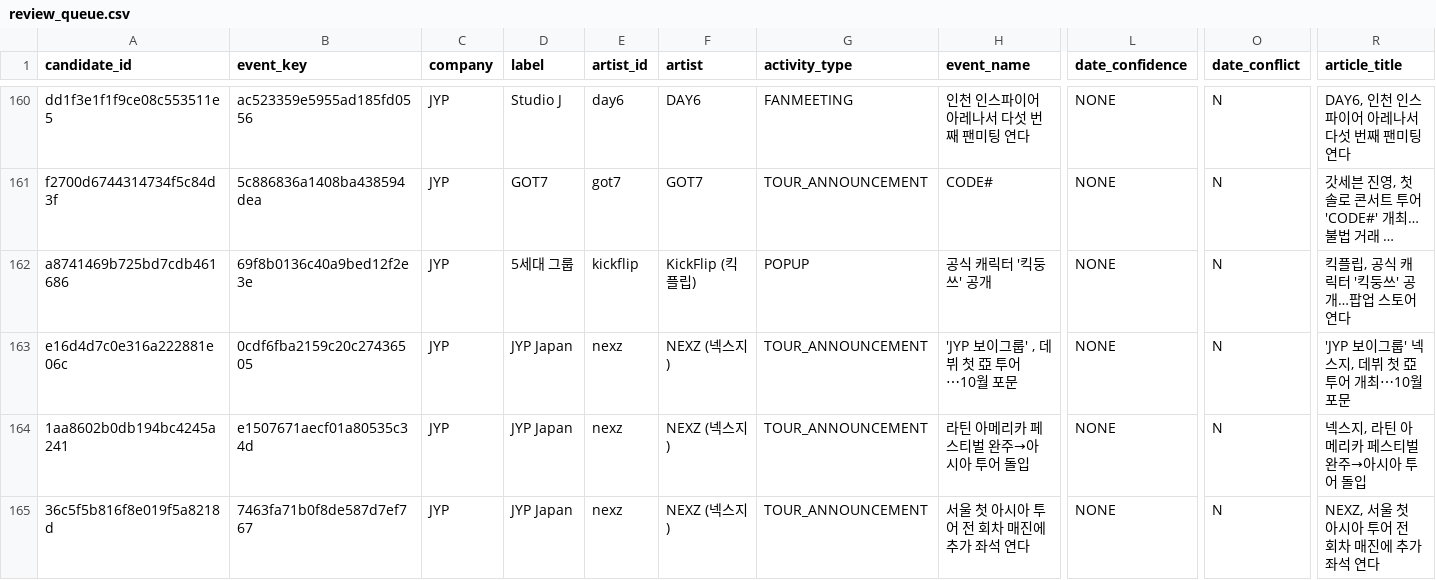
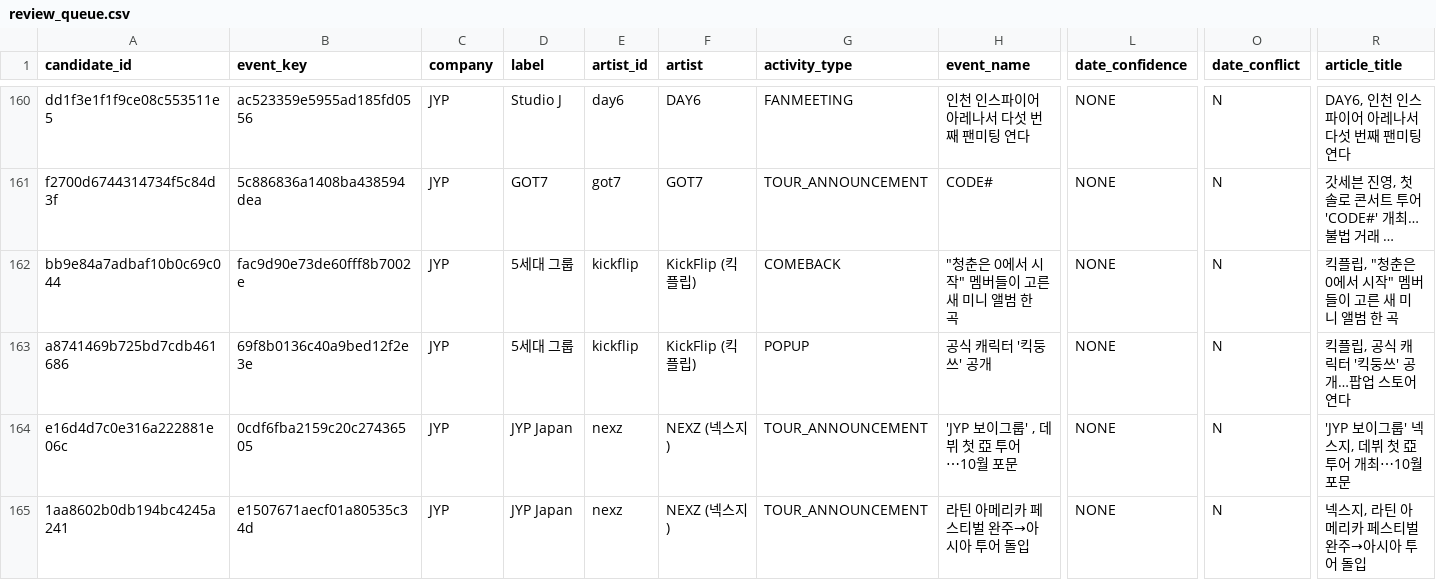
Before and after one commit to Jayjayredick/kpop-activity-calendar, a CSV file: data/review_queue.csv, drawn as a sheet; only a part is shown, gaps mark what is left out; the shorter side is filled out with more unchanged rows; long unchanged cells end in …; rows hold the shown columns only; the diff names each change by its address in the sheet, - before the commit and + after, or states it on an @@ line.

```diff
--- a/data/review_queue.csv
+++ b/data/review_queue.csv
+row 162: bb9e84a7adbaf10b0c69c044 | fac9d90e73de60fff8b7002e | JYP | 5세대 그룹 | kickflip | KickFlip (킥플립) | COMEBACK | "청춘은 0에서 시작" 멤버들이 고른 새 미니 앨범 한 곡 | NONE | N | 킥플립, "청춘은 0에서 시작" 멤버들이 고른 새 미니 앨범 한 곡
```
Also changed, not shown: data/daily_collected.csv, 2 other files.
